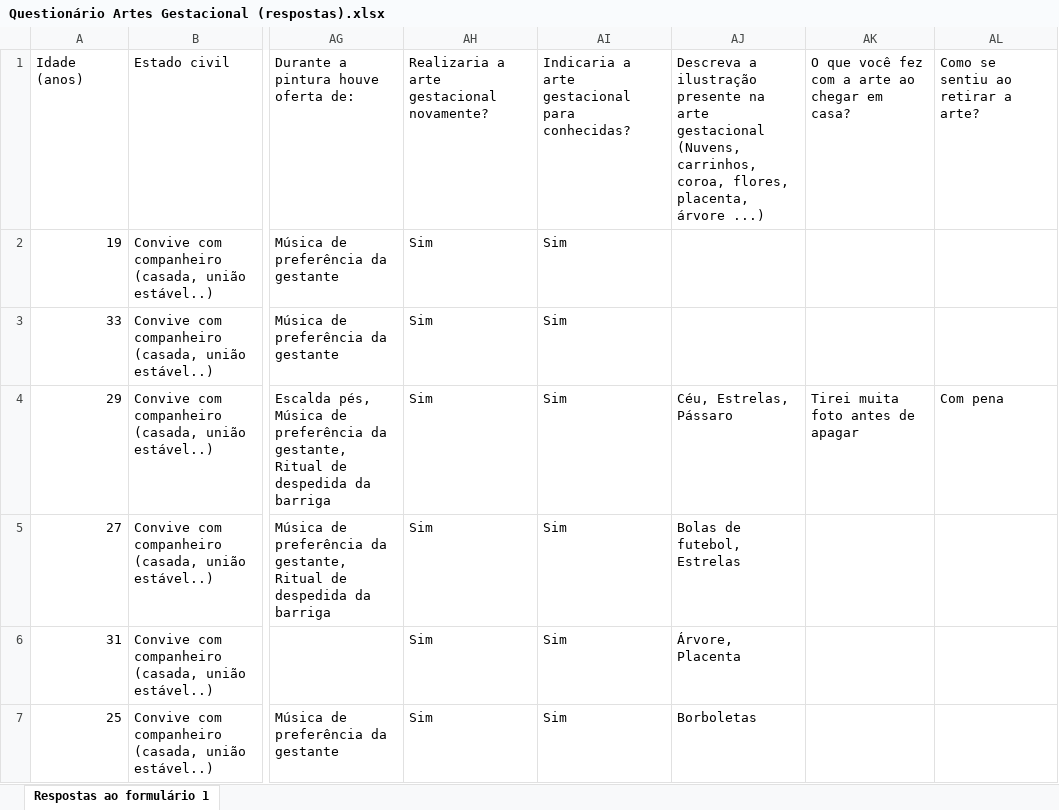
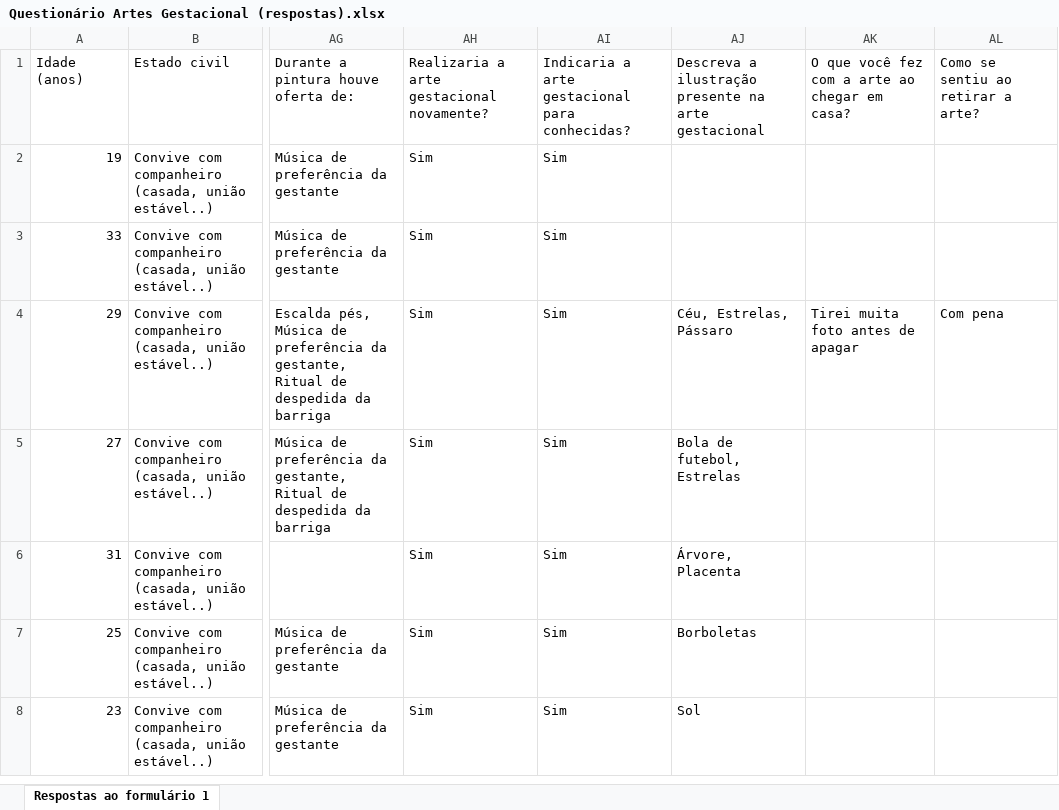
Before and after one commit to ruanvirginio/ArteGestacional, an Excel workbook: Questionário Artes Gestacional (respostas).xlsx, sheet Respostas ao formulário 1, drawn as a sheet; only a part is shown, gaps mark what is left out; the shorter side is filled out with more unchanged rows; values as stored, in another font and other column widths than the file's, no borders; the diff covers the shown part only; the diff names each change by its address in the sheet, - before the commit and + after, or states it on an @@ line.

```diff
--- a/Questionário Artes Gestacional (respostas).xlsx (sheet Respostas ao formulário 1)
+++ b/Questionário Artes Gestacional (respostas).xlsx (sheet Respostas ao formulário 1)
-AJ1: …arte gestacional (Nuvens, carrinhos, coroa, flores, placenta, árvore ...)
+AJ1: …arte gestacional
-AJ5: Bolas de futebol, Estrelas
+AJ5: Bola de futebol, Estrelas
```
Also changed, not shown: 13 edited cells and cell formats elsewhere in this sheet, 6 other files.
